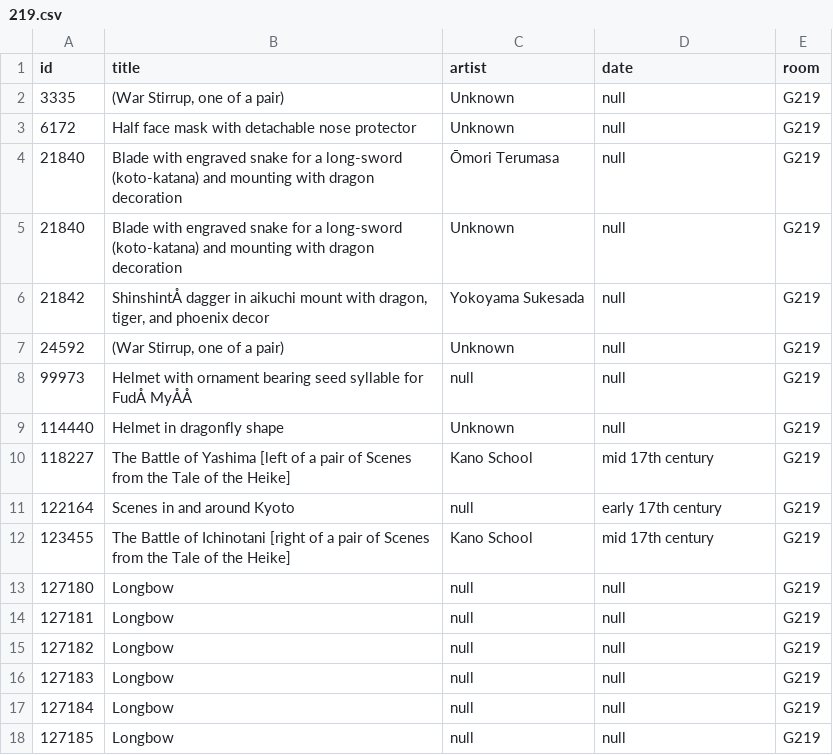
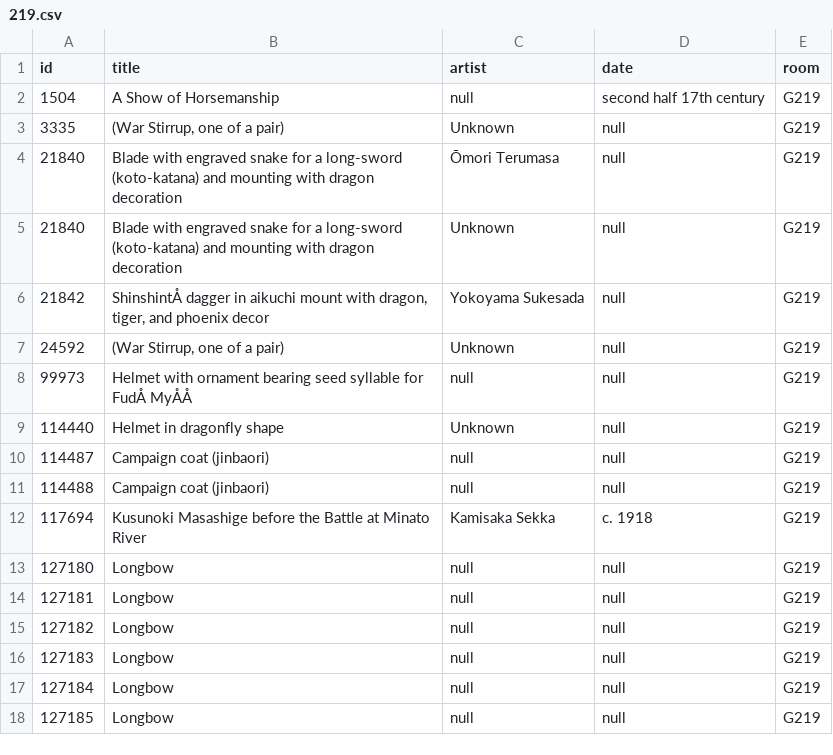
Before and after one commit to miabot/galleries.csv, a CSV file: galleries/219.csv, drawn as a sheet; removed rows and columns are numbered as before the commit, all else as after; the diff names each change by its address in the sheet, - before the commit and + after, or states it on an @@ line.

```diff
--- a/galleries/219.csv
+++ b/galleries/219.csv
+row 2: 1504 | A Show of Horsemanship | null | second half 17th century | G219
-row 3: 6172 | Half face mask with detachable nose protector | Unknown | null | G219
-row 10: 118227 | The Battle of Yashima [left of a pair of Scenes from the Tale of the Heike] | Kano School | mid 17th century | G219
-row 11: 122164 | Scenes in and around Kyoto | null | early 17th century | G219
-row 12: 123455 | The Battle of Ichinotani [right of a pair of Scenes from the Tale of the Heike] | Kano School | mid 17th century | G219
+row 10: 114487 | Campaign coat (jinbaori) | null | null | G219
+row 11: 114488 | Campaign coat (jinbaori) | null | null | G219
+row 12: 117694 | Kusunoki Masashige before the Battle at Minato River | Kamisaka Sekka | c. 1918 | G219
```
Also changed, not shown: galleries/223.csv, galleries/315.csv, 4 other files.
